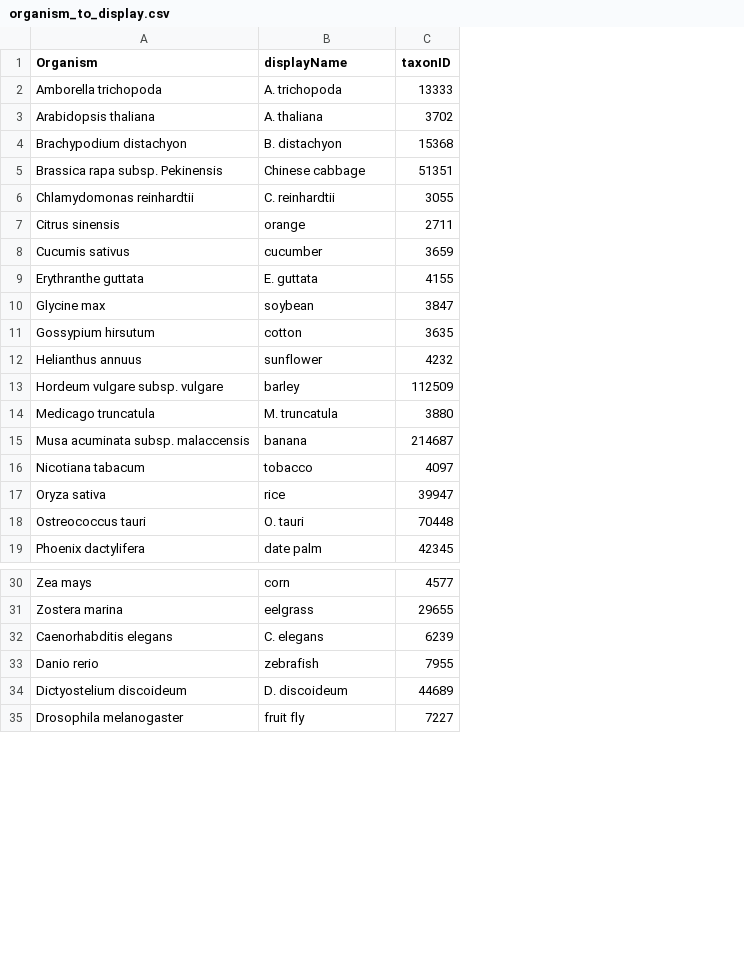
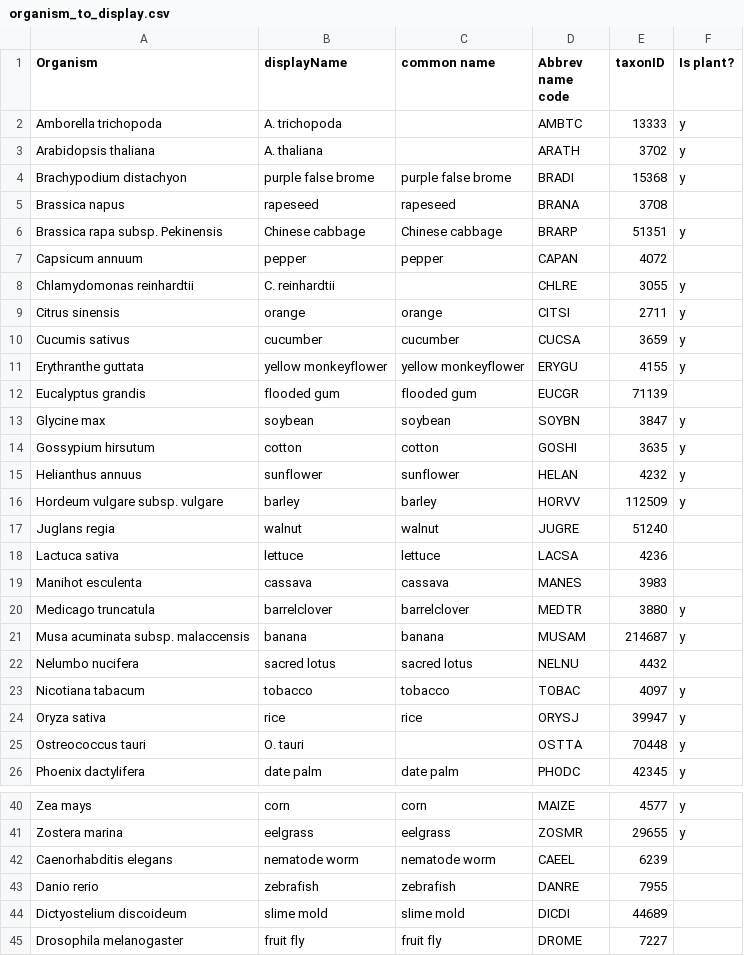
Before and after one commit to tair/phylogenes-ui, a CSV file: public/organism_to_display.csv, drawn as a sheet; only a part is shown, gaps mark what is left out; addresses are those after the commit; the diff covers the shown part only; the diff names each change by its address in the sheet, - before the commit and + after, or states it on an @@ line.

```diff
--- a/public/organism_to_display.csv
+++ b/public/organism_to_display.csv
+column C (common name), row 4: purple false brome; row 6: Chinese cabbage; rows 9-11: orange | cucumber | yellow monkeyflower; rows 13-16: soybean | cotton | sunflower | barley; rows 20-21: barrelclover | banana; rows 23-26: tobacco | rice |  | date palm; rows 40-45: corn | eelgrass | nematode worm | zebrafish | slime mold | fruit fly
+column D (Abbrev name code), rows 2-4: AMBTC | ARATH | BRADI; row 6: BRARP; rows 8-11: CHLRE | CITSI | CUCSA | ERYGU; rows 13-16: SOYBN | GOSHI | HELAN | HORVV; rows 20-21: MEDTR | MUSAM; rows 23-26: TOBAC | ORYSJ | OSTTA | PHODC; rows 40-45: MAIZE | ZOSMR | CAEEL | DANRE | DICDI | DROME
+column F (Is plant?), rows 2-4: all y; row 6: y; rows 8-11: all y; rows 13-16: all y; rows 20-21: y | y; rows 23-26: all y; rows 40-41: y | y
-B4 (displayName): B. distachyon
+B4 (displayName): purple false brome
+row 5: Brassica napus | rapeseed | rapeseed | BRANA | 3708
+row 7: Capsicum annuum | pepper | pepper | CAPAN | 4072
-B11 (displayName): E. guttata
+B11 (displayName): yellow monkeyflower
+row 12: Eucalyptus grandis | flooded gum | flooded gum | EUCGR | 71139
+row 17: Juglans regia | walnut | walnut | JUGRE | 51240
+row 18: Lactuca sativa | lettuce | lettuce | LACSA | 4236
+row 19: Manihot esculenta | cassava | cassava | MANES | 3983
-B20 (displayName): M. truncatula
+B20 (displayName): barrelclover
+row 22: Nelumbo nucifera | sacred lotus | sacred lotus | NELNU | 4432
-B42 (displayName): C. elegans
+B42 (displayName): nematode worm
-B44 (displayName): D. discoideum
+B44 (displayName): slime mold
```
Also changed, not shown: 3 added rows elsewhere in this file, 6 other files.
